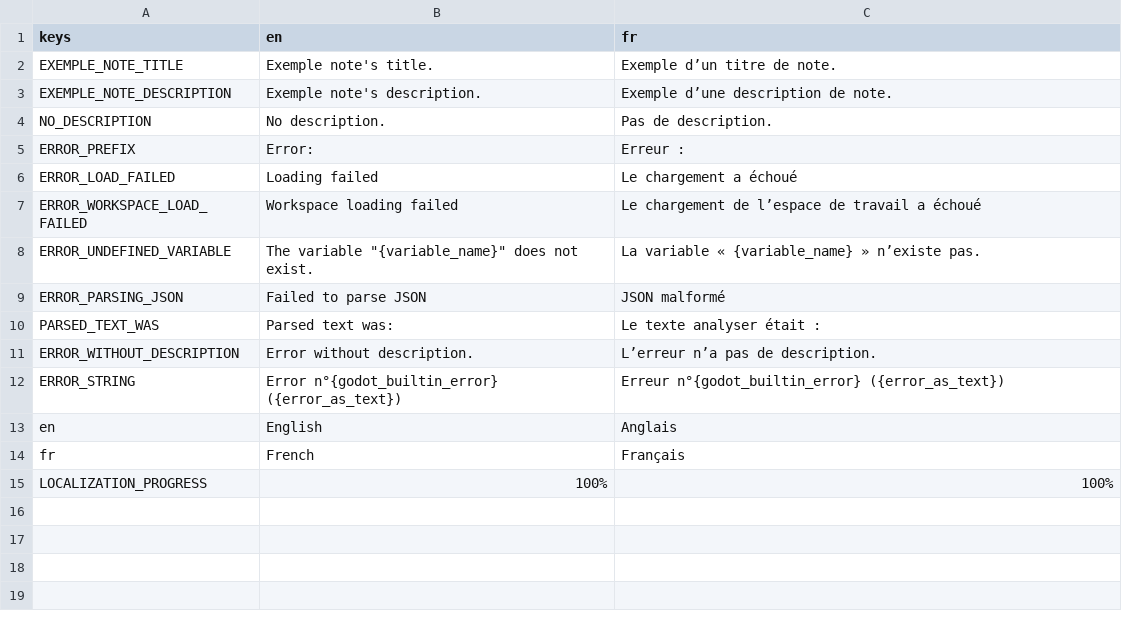
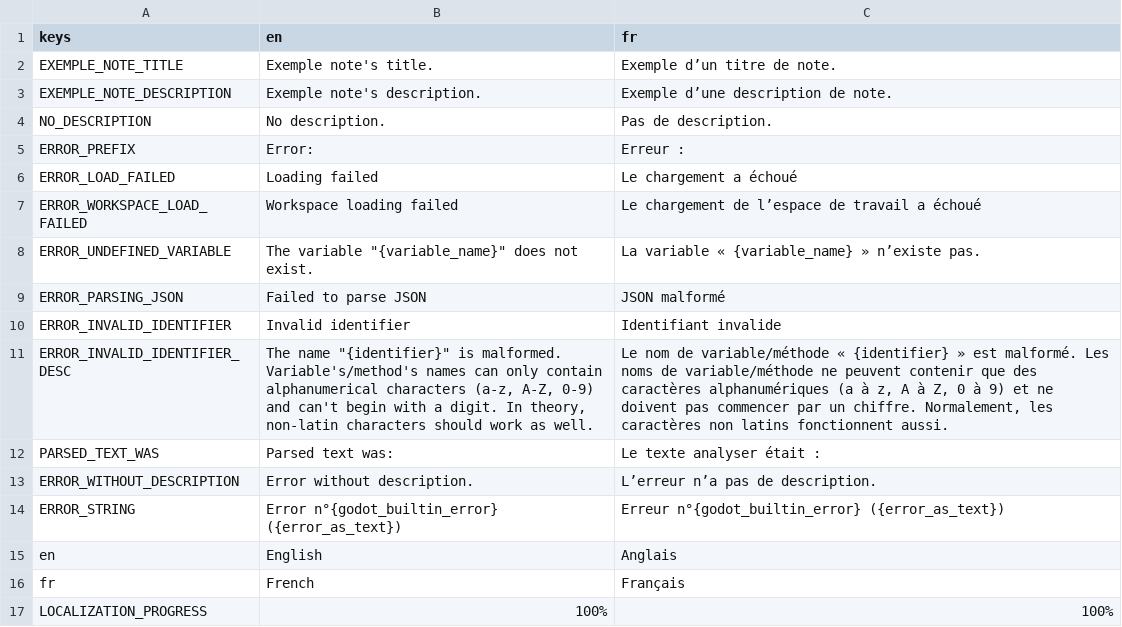
Before and after one commit to xorblo-doitus/Bloc-notes-plus-plus, a CSV file: src/assets/translations/translations.csv, drawn as a sheet; the diff names each change by its address in the sheet, - before the commit and + after, or states it on an @@ line.

Commit message:
Translated ERROR_INVALID_IDENTIFIER

```diff
--- a/src/assets/translations/translations.csv
+++ b/src/assets/translations/translations.csv
+row 10: ERROR_INVALID_IDENTIFIER | Invalid identifier | Identifiant invalide
+row 11: ERROR_INVALID_IDENTIFIER_DESC | The name "{identifier}" is malformed. Variable's/method's names can only contain alphanumerical characters (a-z, A-Z, 0-9) and can't begin with a digit. In theory, non-latin characters should work as well. | Le nom de variable/méthode « {identifier} » est malformé. Les noms de variable/méthode ne peuvent contenir que des caractères alphanumériques (a à z, A à Z, 0 à 9) et ne doivent pas commencer par un chiffre. Normalement, les caractères non latins fonctionnent aussi.
```
Also changed, not shown: 2 other files.
